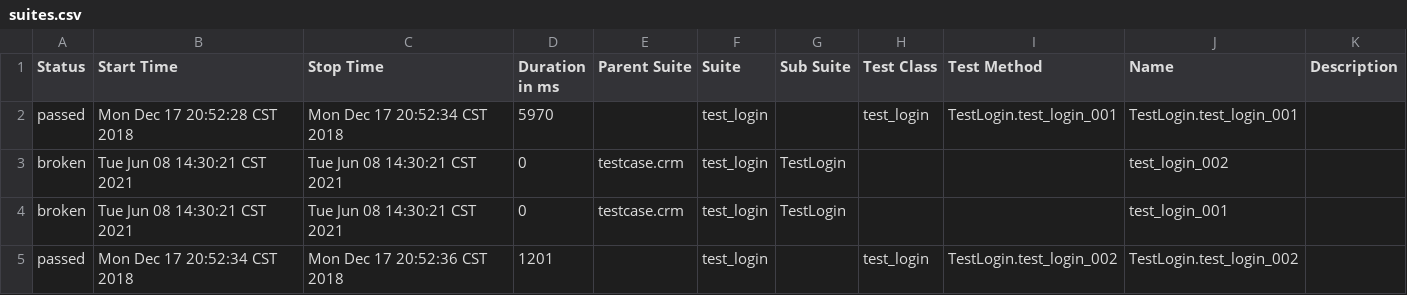
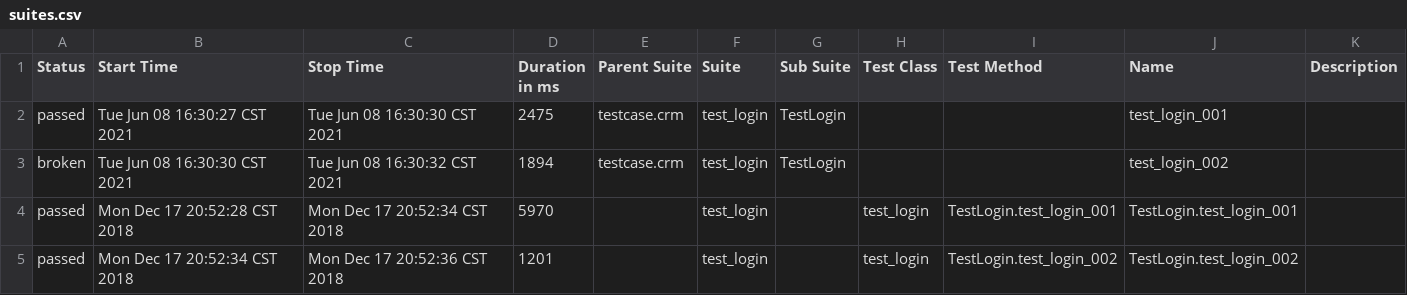
Before and after one commit to yuer011/pytest_autotest, a CSV file: reports/html/data/suites.csv, drawn as a sheet.

```diff
--- a/reports/html/data/suites.csv
+++ b/reports/html/data/suites.csv
@@ -1,5 +1,5 @@
 "Status","Start Time","Stop Time","Duration in ms","Parent Suite","Suite","Sub Suite","Test Class","Test Method","Name","Description"
+"passed","Tue Jun 08 16:30:27 CST 2021","Tue Jun 08 16:30:30 CST 2021","2475","testcase.crm","test_login","TestLogin","","","test_login_001",""
+"broken","Tue Jun 08 16:30:30 CST 2021","Tue Jun 08 16:30:32 CST 2021","1894","testcase.crm","test_login","TestLogin","","","test_login_002",""
 "passed","Mon Dec 17 20:52:28 CST 2018","Mon Dec 17 20:52:34 CST 2018","5970","","test_login","","test_login","TestLogin.test_login_001","TestLogin.test_login_001",""
-"broken","Tue Jun 08 14:30:21 CST 2021","Tue Jun 08 14:30:21 CST 2021","0","testcase.crm","test_login","TestLogin","","","test_login_002",""
-"broken","Tue Jun 08 14:30:21 CST 2021","Tue Jun 08 14:30:21 CST 2021","0","testcase.crm","test_login","TestLogin","","","test_login_001",""
 "passed","Mon Dec 17 20:52:34 CST 2018","Mon Dec 17 20:52:36 CST 2018","1201","","test_login","","test_login","TestLogin.test_login_002","TestLogin.test_login_002",""
```
Also changed, not shown: 41 other files.
